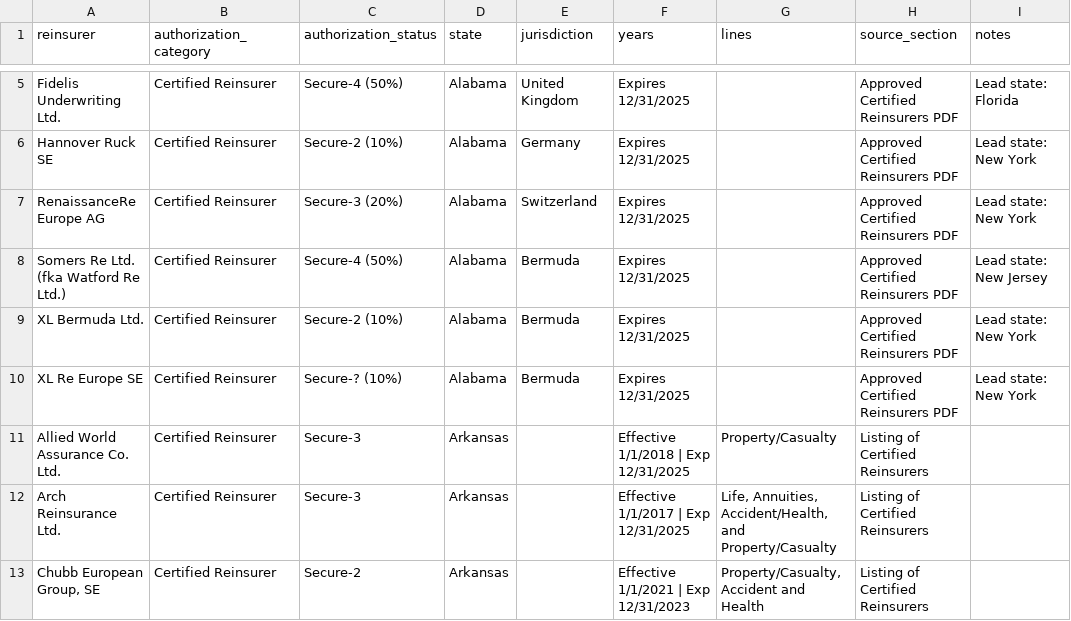
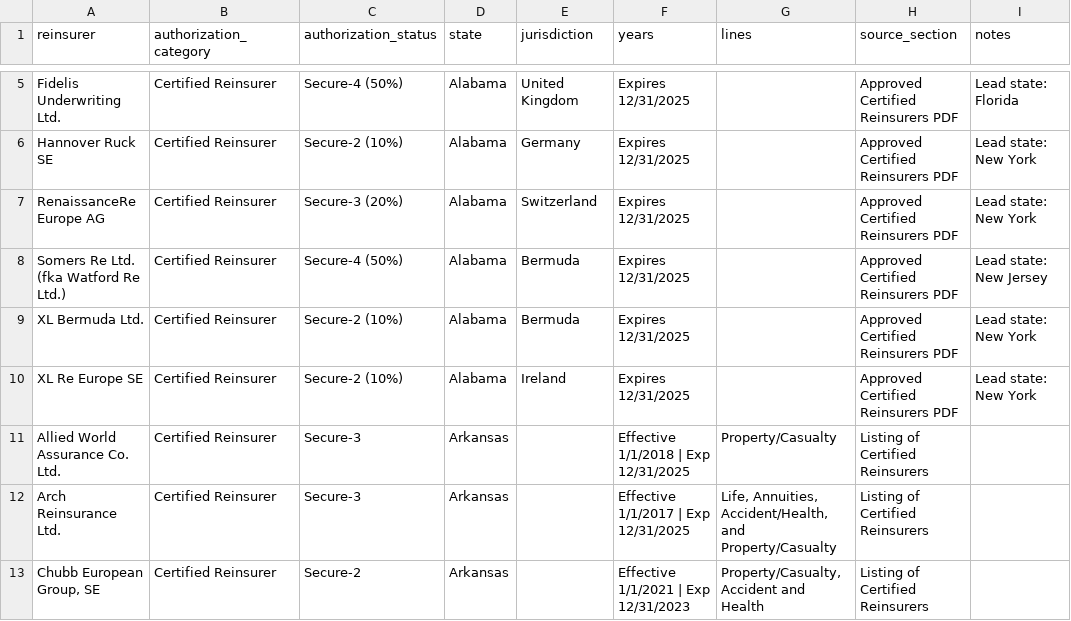
Before and after one commit to JamesLarson8/ReinsurerAuthorizationStatusScraper, a CSV file: Reinsurer_authorization_statuses.csv, drawn as a sheet; only a part is shown, gaps mark what is left out.

Commit message:
Weekly reinsurer status refresh

```diff
--- a/Reinsurer_authorization_statuses.csv
+++ b/Reinsurer_authorization_statuses.csv
@@ -9,3 +9,3 @@ Somers Re Ltd. (fka Watford Re Ltd.),Certified Reinsurer,Secure-4 (50%),Alabama,
 XL Bermuda Ltd.,Certified Reinsurer,Secure-2 (10%),Alabama,Bermuda,Expires 12/31/2025,,Approved Certified Reinsurers PDF,Lead state: New York
-XL Re Europe SE,Certified Reinsurer,Secure-? (10%),Alabama,Bermuda,Expires 12/31/2025,,Approved Certified Reinsurers PDF,Lead state: New York
+XL Re Europe SE,Certified Reinsurer,Secure-2 (10%),Alabama,Ireland,Expires 12/31/2025,,Approved Certified Reinsurers PDF,Lead state: New York
 Allied World Assurance Co. Ltd.,Certified Reinsurer,Secure-3,Arkansas,,Effective 1/1/2018 | Exp 12/31/2025,Property/Casualty,Listing of Certified Reinsurers,
```
Also changed, not shown: 1 other file.
